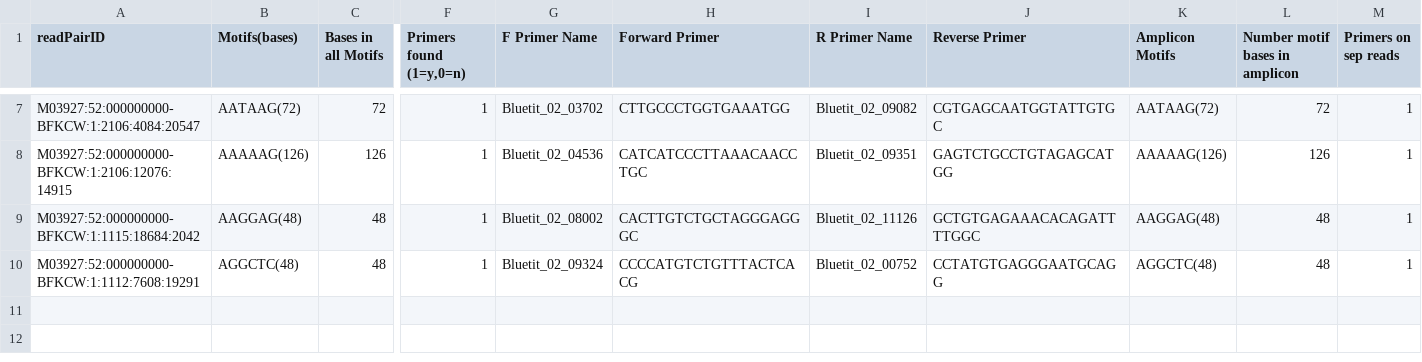
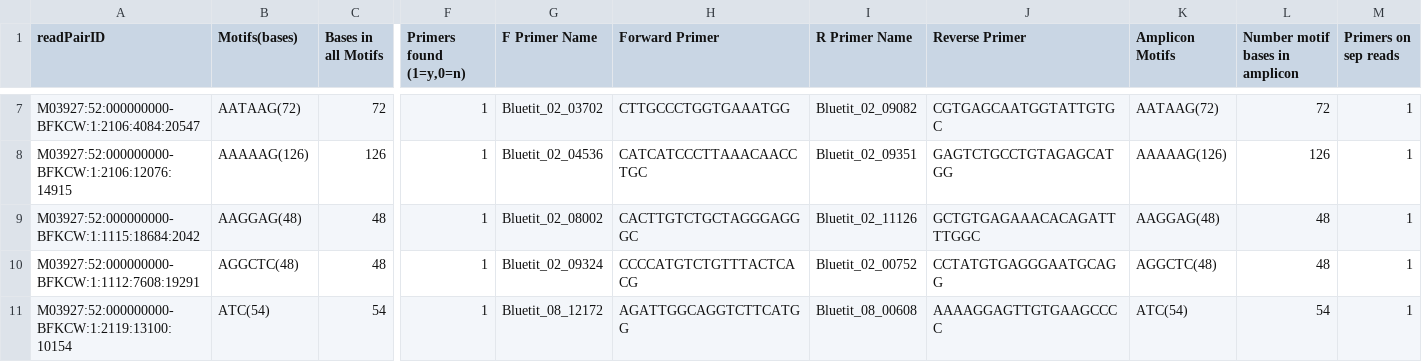
Before and after one commit to graemefox/mimi, a CSV file: demo_data/pal_filter_output/Sample3_pal_filter_output.txt.csv, drawn as a sheet; only a part is shown, gaps mark what is left out; rows hold the shown columns only; the diff names each change by its address in the sheet, - before the commit and + after, or states it on an @@ line.

Commit message:
Added demo data to demonstrate every filter

```diff
--- a/demo_data/pal_filter_output/Sample3_pal_filter_output.txt.csv
+++ b/demo_data/pal_filter_output/Sample3_pal_filter_output.txt.csv
+row 11: M03927:52:000000000-BFKCW:1:2119:13100:10154 | ATC(54) | 54 | 1 | Bluetit_08_12172 | AGATTGGCAGGTCTTCATGG | Bluetit_08_00608 | AAAAGGAGTTGTGAAGCCCC | ATC(54) | 54 | 1
```
Also changed, not shown: 29 other files.
